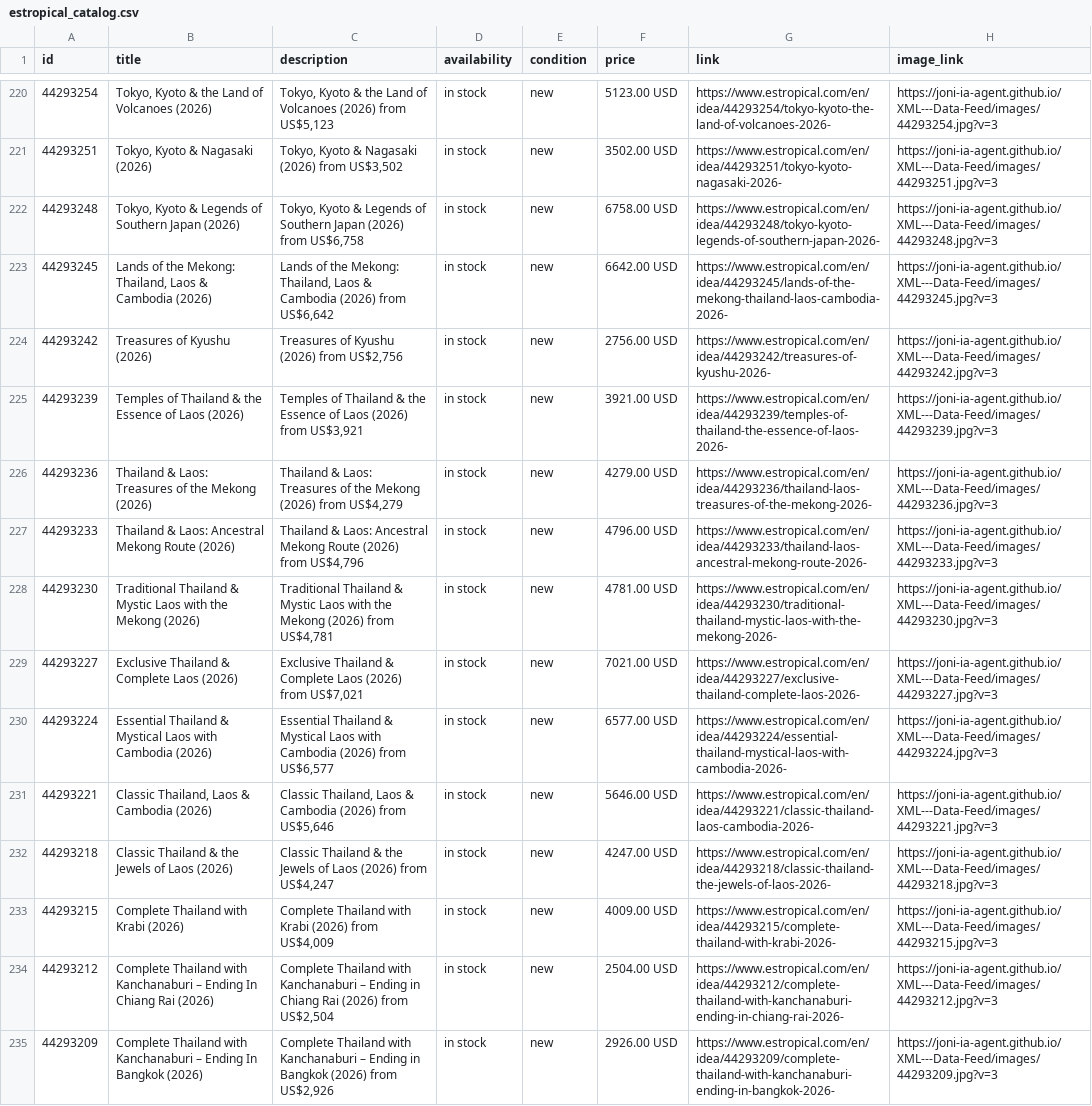
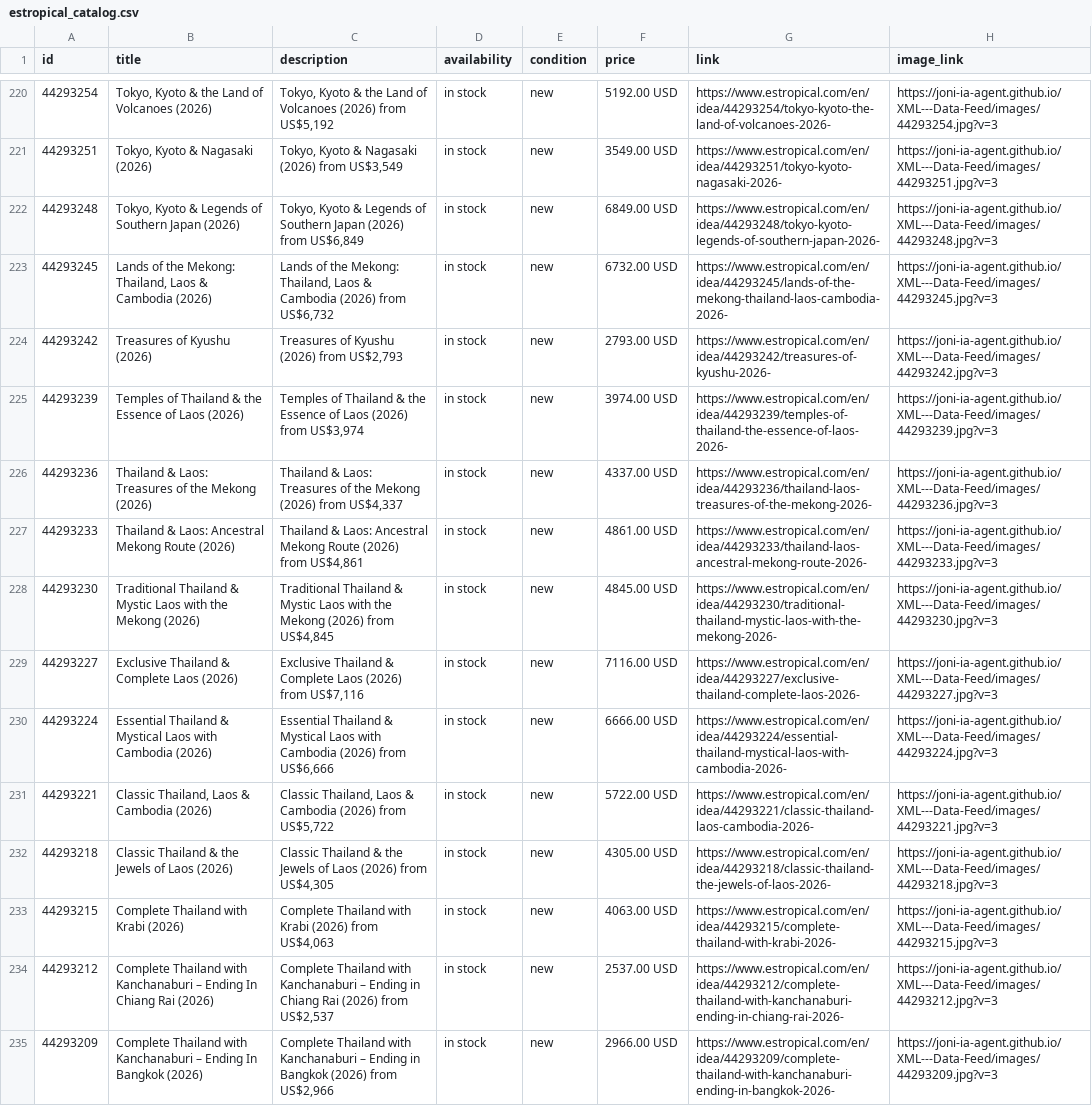
Before and after one commit to Joni-IA-Agent/XML---Data-Feed, a CSV file: docs/estropical_catalog.csv, drawn as a sheet; only a part is shown, gaps mark what is left out; the diff covers the shown part only; the diff names each change by its address in the sheet, - before the commit and + after, or states it on an @@ line.

```diff
--- a/docs/estropical_catalog.csv
+++ b/docs/estropical_catalog.csv
-C220 (description): …(2026) from US$5,123
+C220 (description): …(2026) from US$5,192
-F220 (price): 5123.00 USD
+F220 (price): 5192.00 USD
-C221 (description): Tokyo, Kyoto & Nagasaki (2026) from US$3,502
+C221 (description): Tokyo, Kyoto & Nagasaki (2026) from US$3,549
-F221 (price): 3502.00 USD
+F221 (price): 3549.00 USD
-C222 (description): …(2026) from US$6,758
+C222 (description): …(2026) from US$6,849
-F222 (price): 6758.00 USD
+F222 (price): 6849.00 USD
-C223 (description): …(2026) from US$6,642
+C223 (description): …(2026) from US$6,732
-F223 (price): 6642.00 USD
+F223 (price): 6732.00 USD
-C224 (description): Treasures of Kyushu (2026) from US$2,756
+C224 (description): Treasures of Kyushu (2026) from US$2,793
-F224 (price): 2756.00 USD
+F224 (price): 2793.00 USD
-C225 (description): …(2026) from US$3,921
+C225 (description): …(2026) from US$3,974
-F225 (price): 3921.00 USD
+F225 (price): 3974.00 USD
-C226 (description): …(2026) from US$4,279
+C226 (description): …(2026) from US$4,337
-F226 (price): 4279.00 USD
+F226 (price): 4337.00 USD
-C227 (description): …(2026) from US$4,796
+C227 (description): …(2026) from US$4,861
-F227 (price): 4796.00 USD
+F227 (price): 4861.00 USD
-C228 (description): …(2026) from US$4,781
+C228 (description): …(2026) from US$4,845
-F228 (price): 4781.00 USD
+F228 (price): 4845.00 USD
-C229 (description): …(2026) from US$7,021
+C229 (description): …(2026) from US$7,116
-F229 (price): 7021.00 USD
+F229 (price): 7116.00 USD
-C230 (description): …(2026) from US$6,577
+C230 (description): …(2026) from US$6,666
-F230 (price): 6577.00 USD
+F230 (price): 6666.00 USD
-C231 (description): …(2026) from US$5,646
+C231 (description): …(2026) from US$5,722
-F231 (price): 5646.00 USD
+F231 (price): 5722.00 USD
-C232 (description): …(2026) from US$4,247
+C232 (description): …(2026) from US$4,305
-F232 (price): 4247.00 USD
+F232 (price): 4305.00 USD
-C233 (description): …(2026) from US$4,009
+C233 (description): …(2026) from US$4,063
-F233 (price): 4009.00 USD
+F233 (price): 4063.00 USD
-C234 (description): …(2026) from US$2,504
+C234 (description): …(2026) from US$2,537
-F234 (price): 2504.00 USD
+F234 (price): 2537.00 USD
-C235 (description): …(2026) from US$2,926
+C235 (description): …(2026) from US$2,966
-F235 (price): 2926.00 USD
+F235 (price): 2966.00 USD
```
Also changed, not shown: 160 edited cells elsewhere in this file, 1 other file.
